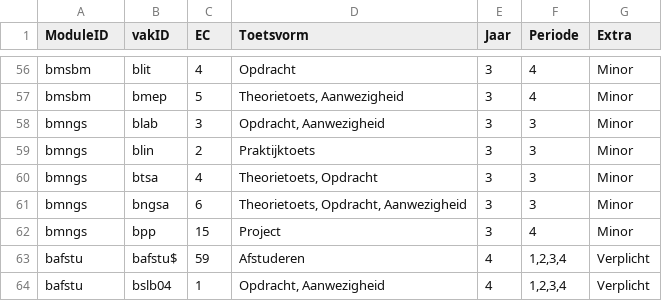
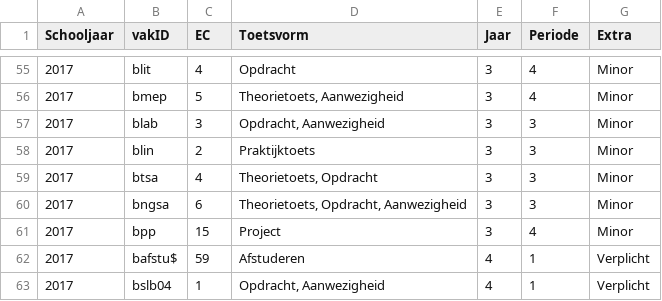
Before and after one commit to Samuelva/Bapgc, a CSV file: Die app map/src/modulesCSV.csv, drawn as a sheet; only a part is shown, gaps mark what is left out; addresses are those after the commit; the diff covers the shown part only; the diff names each change by its address in the sheet, - before the commit and + after, or states it on an @@ line.

```diff
--- a/Die app map/src/modulesCSV.csv
+++ b/Die app map/src/modulesCSV.csv
-A1: ModuleID
+A1: Schooljaar
-A55:A56 (Schooljaar): bmsbm
+A55:A56 (Schooljaar): 2017
-A57:A61 (Schooljaar): bmngs
+A57:A61 (Schooljaar): 2017
-A62:A63 (Schooljaar): bafstu
+A62:A63 (Schooljaar): 2017
-F62:F63 (Periode): 1,2,3,4
+F62:F63 (Periode): 1
```
Also changed, not shown: 1 removed row and 67 edited cells elsewhere in this file, Die app map/out/production/Die app map/modulesCSV.csv, 3 other files.
